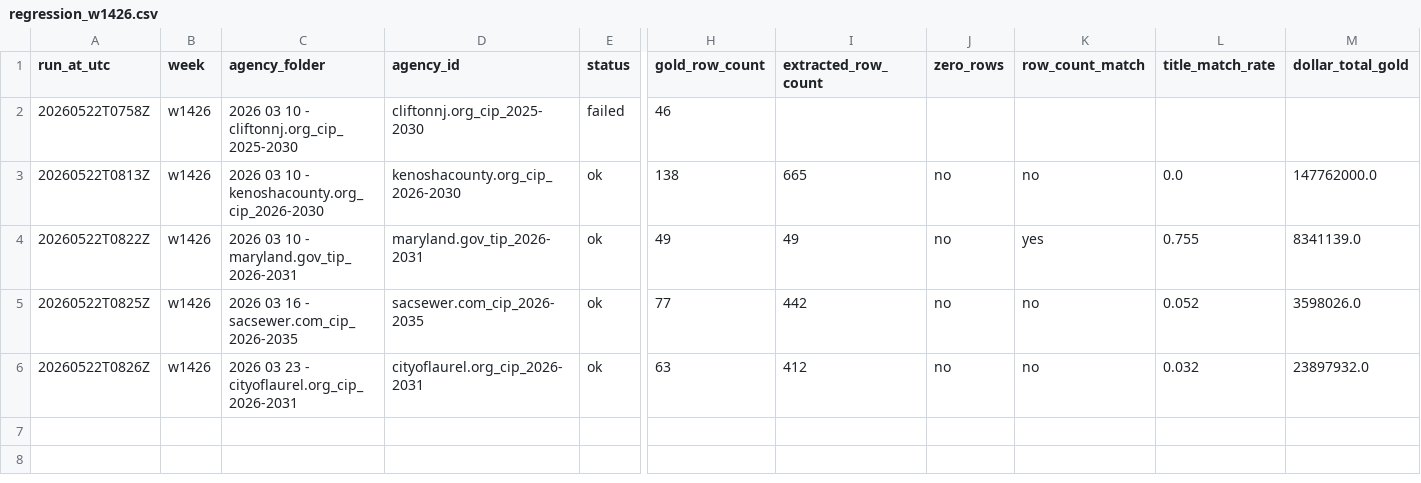
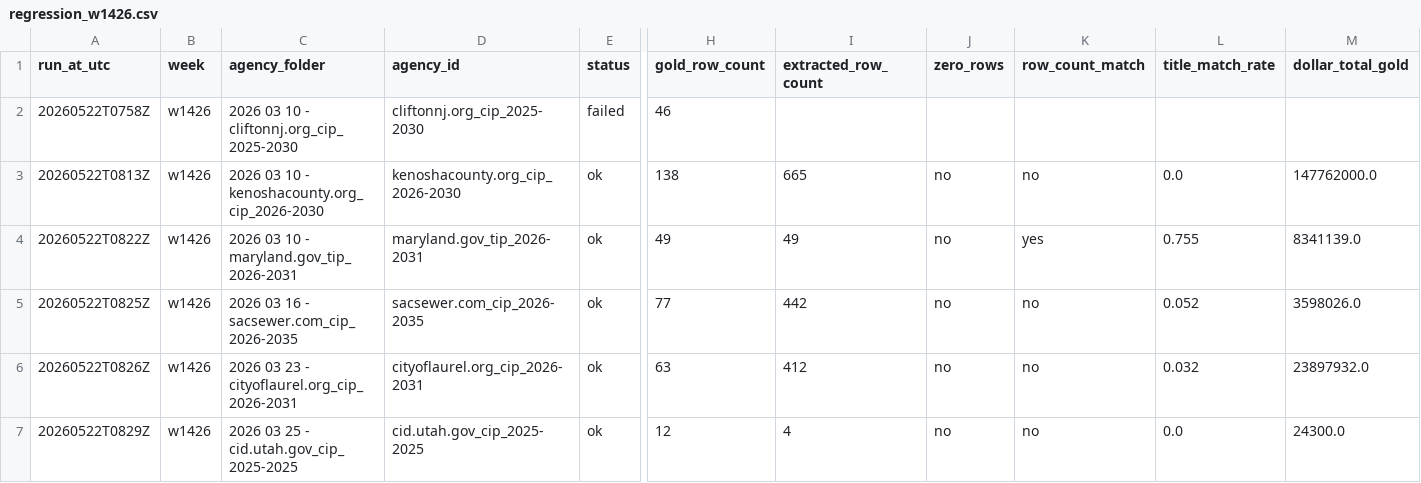
Before and after one commit to firmographs/colab-cip-extract, a CSV file: regression_results/regression_w1426.csv, drawn as a sheet; only a part is shown, gaps mark what is left out; rows hold the shown columns only; the diff names each change by its address in the sheet, - before the commit and + after, or states it on an @@ line.

Commit message:
regression: w1426/cid.utah.gov_cip_2025-2025 — ok (41/269)

```diff
--- a/regression_results/regression_w1426.csv
+++ b/regression_results/regression_w1426.csv
+row 7: 20260522T0829Z | w1426 | 2026 03 25 - cid.utah.gov_cip_2025-2025 | cid.utah.gov_cip_2025-2025 | ok | 12 | 4 | no | no | 0.0 | 24300.0
```
